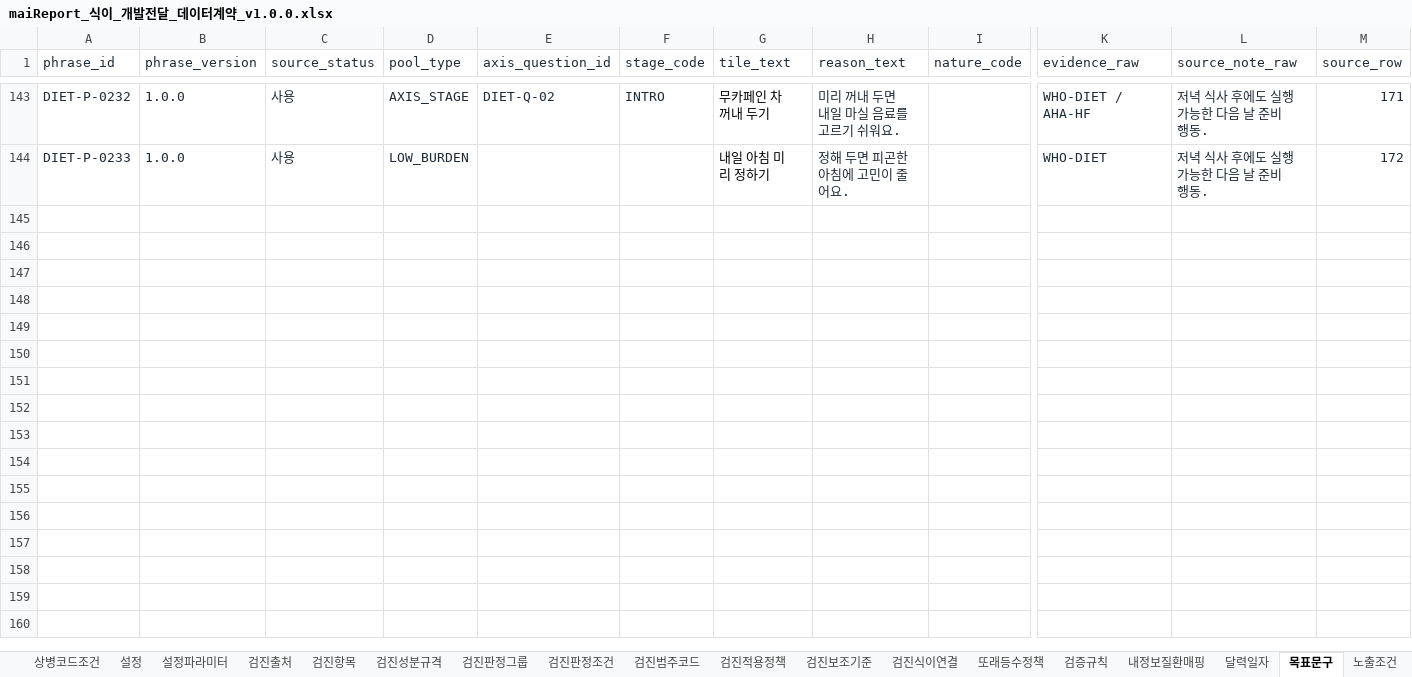
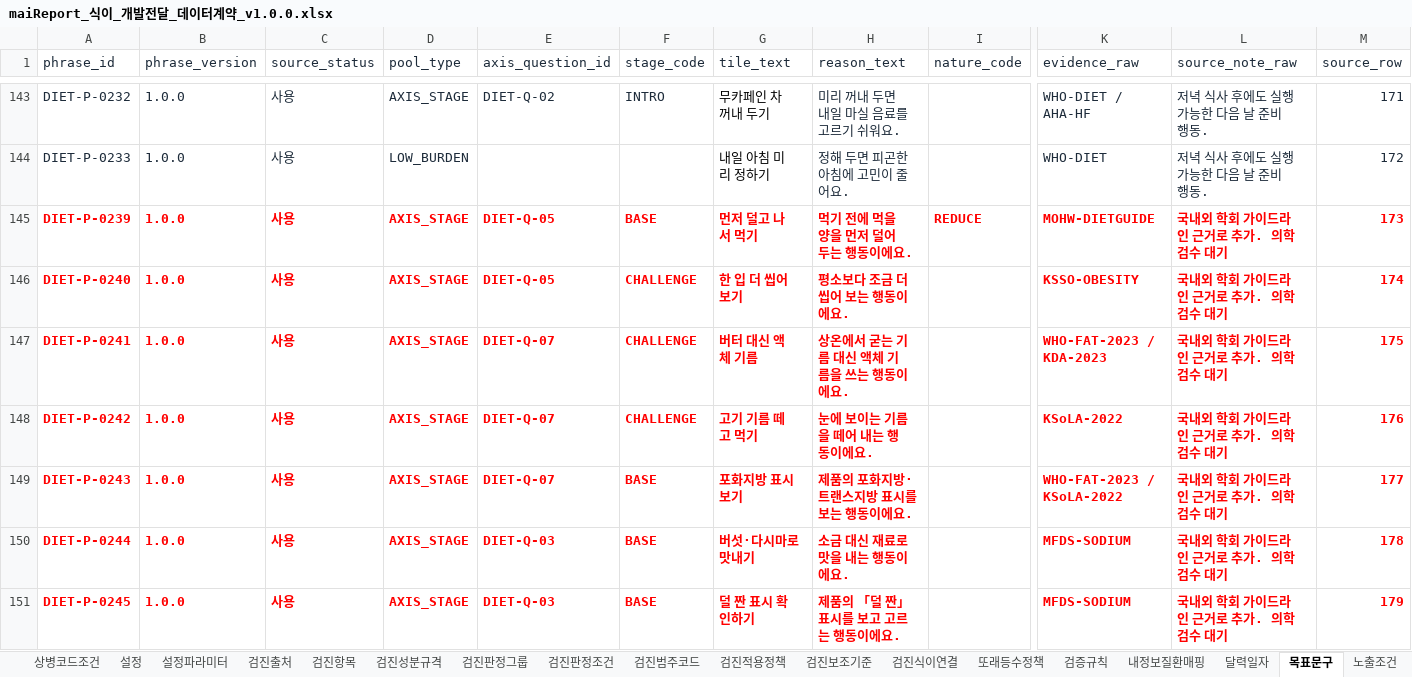
Before and after one commit to srleeinkorea/Project_maiReport, an Excel workbook: outputs/mai-report-policy/식이/maiReport_식이_개발전달_데이터계약_v1.0.0.xlsx, sheet 목표문구, drawn as a sheet; only a part is shown, gaps mark what is left out; values as stored, in another font and other column widths than the file's, no borders; table styles not drawn; rows hold the shown columns only; the diff covers the shown part only; the diff names each change by its address in the sheet, - before the commit and + after, or states it on an @@ line.

```diff
--- a/outputs/mai-report-policy/식이/maiReport_식이_개발전달_데이터계약_v1.0.0.xlsx (sheet 목표문구)
+++ b/outputs/mai-report-policy/식이/maiReport_식이_개발전달_데이터계약_v1.0.0.xlsx (sheet 목표문구)
+row 145: DIET-P-0239 | 1.0.0 | 사용 | AXIS_STAGE | DIET-Q-05 | BASE | 먼저 덜고 나서 먹기 | 먹기 전에 먹을 양을 먼저 덜어 두는 행동이에요. | REDUCE | MOHW-DIETGUIDE | 국내외 학회 가이드라인 근거로 추가. 의학 검수 대기 | 173
+row 146: DIET-P-0240 | 1.0.0 | 사용 | AXIS_STAGE | DIET-Q-05 | CHALLENGE | 한 입 더 씹어 보기 | 평소보다 조금 더 씹어 보는 행동이에요. |  | KSSO-OBESITY | 국내외 학회 가이드라인 근거로 추가. 의학 검수 대기 | 174
+row 147: DIET-P-0241 | 1.0.0 | 사용 | AXIS_STAGE | DIET-Q-07 | CHALLENGE | 버터 대신 액체 기름 | 상온에서 굳는 기름 대신 액체 기름을 쓰는 행동이에요. |  | WHO-FAT-2023 / KDA-2023 | 국내외 학회 가이드라인 근거로 추가. 의학 검수 대기 | 175
+row 148: DIET-P-0242 | 1.0.0 | 사용 | AXIS_STAGE | DIET-Q-07 | CHALLENGE | 고기 기름 떼고 먹기 | 눈에 보이는 기름을 떼어 내는 행동이에요. |  | KSoLA-2022 | 국내외 학회 가이드라인 근거로 추가. 의학 검수 대기 | 176
+row 149: DIET-P-0243 | 1.0.0 | 사용 | AXIS_STAGE | DIET-Q-07 | BASE | 포화지방 표시 보기 | 제품의 포화지방·트랜스지방 표시를 보는 행동이에요. |  | WHO-FAT-2023 / KSoLA-2022 | 국내외 학회 가이드라인 근거로 추가. 의학 검수 대기 | 177
+row 150: DIET-P-0244 | 1.0.0 | 사용 | AXIS_STAGE | DIET-Q-03 | BASE | 버섯·다시마로 맛내기 | 소금 대신 재료로 맛을 내는 행동이에요. |  | MFDS-SODIUM | 국내외 학회 가이드라인 근거로 추가. 의학 검수 대기 | 178
+row 151: DIET-P-0245 | 1.0.0 | 사용 | AXIS_STAGE | DIET-Q-03 | BASE | 덜 짠 표시 확인하기 | 제품의 「덜 짠」 표시를 보고 고르는 행동이에요. |  | MFDS-SODIUM | 국내외 학회 가이드라인 근거로 추가. 의학 검수 대기 | 179
```
Also changed, not shown: 7 added rows elsewhere in this sheet, sheet 노출조건, sheet 안내, outputs/mai-report-policy/식이/maiReport_식이_참조설정데이터_v1.0.0.xlsx, 1 other file.
